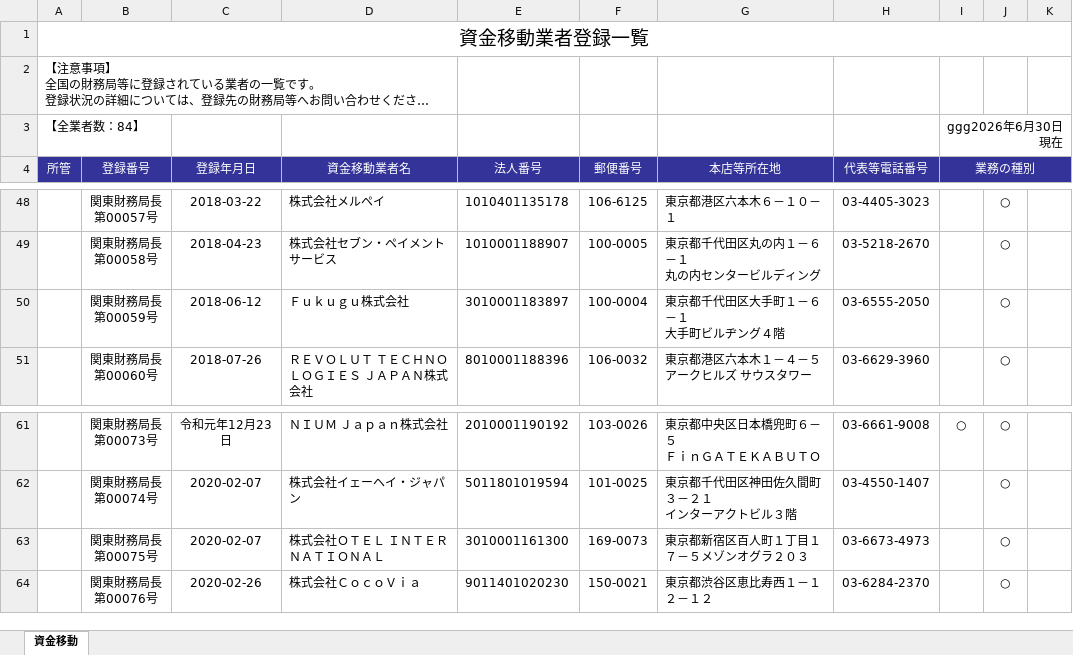
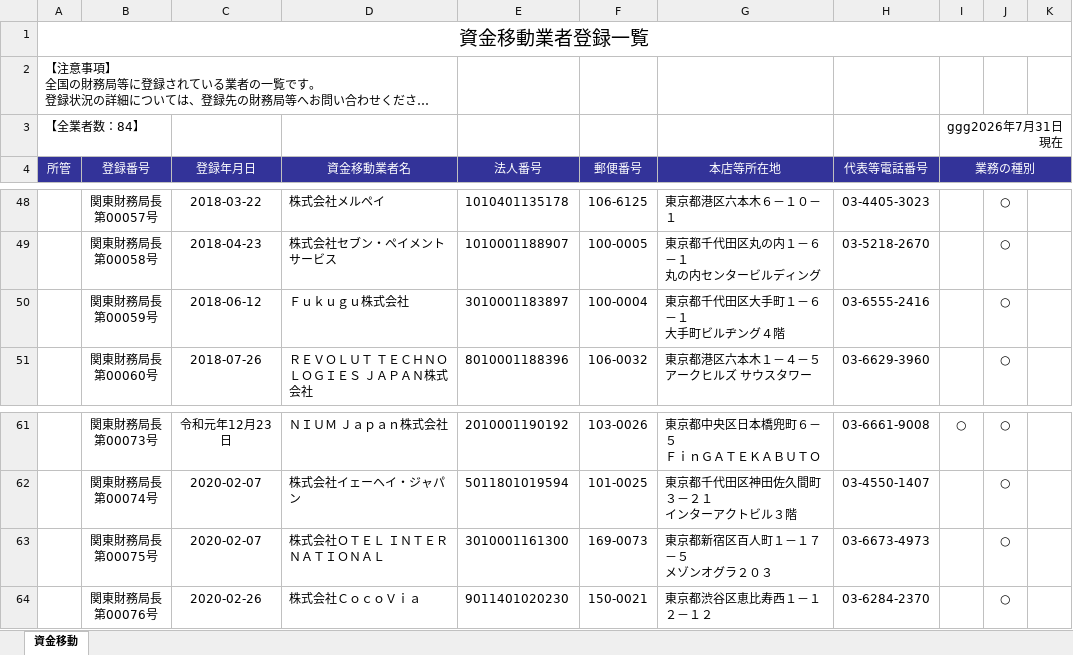
Before and after one commit to eu1130strawberryfieldsforever-glitch/fsa-watcher, an Excel workbook: data/previous.xlsx, sheet 資金移動, drawn as a sheet; only a part is shown, gaps mark what is left out; long unchanged cells end in …; values as stored, in another font and other column widths than the file's, no borders; ↵ is a line break in a cell; the diff covers the shown part only; the diff names each change by its address in the sheet, - before the commit and + after, or states it on an @@ line.

```diff
--- a/data/previous.xlsx (sheet 資金移動)
+++ b/data/previous.xlsx (sheet 資金移動)
-I3 (業務の種別): ggg2026年6月30日現在
+I3 (業務の種別): ggg2026年7月31日現在
-H50 (代表等電話番号): 03-6555-2050
+H50 (代表等電話番号): 03-6555-2416
-G63 (本店等所在地): 東京都新宿区百人町１丁目１７－５メゾンオグラ２０３
+G63 (本店等所在地): 東京都新宿区百人町１－１７－５ ↵ メゾンオグラ２０３
```
Also changed, not shown: 10 edited cells elsewhere in this sheet.
